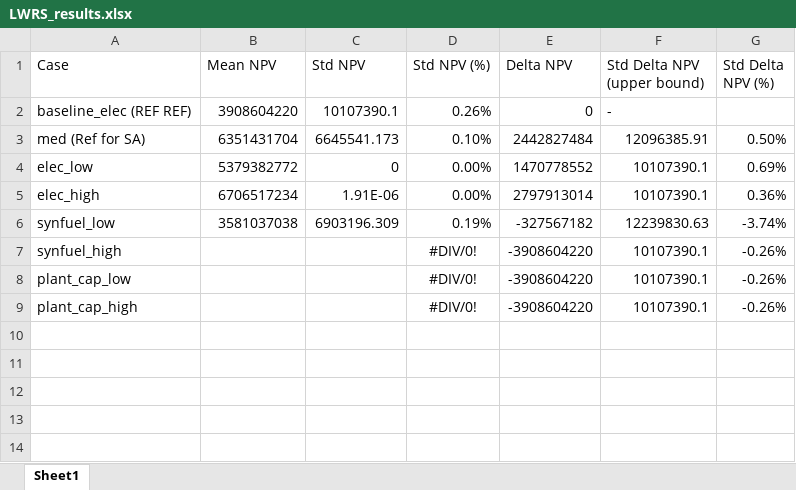
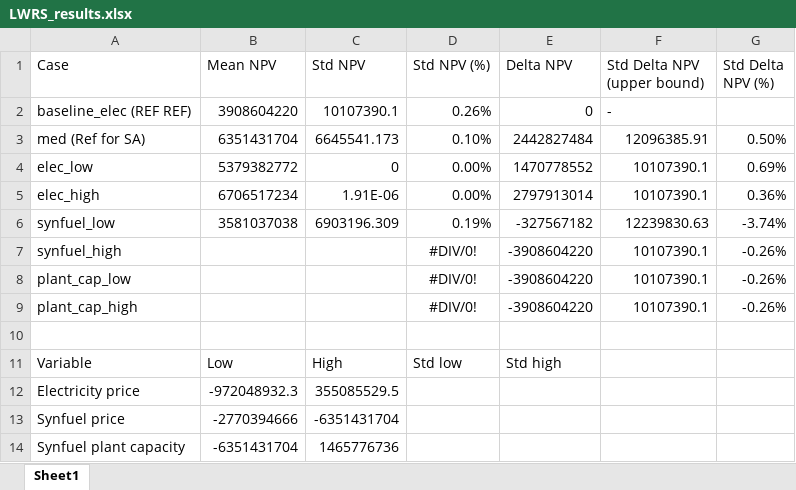
Before and after one commit to idaholab/FORCE, an Excel workbook: use_cases/LWRS/LWRS_results.xlsx, sheet Sheet1, drawn as a sheet; values as stored, in another font and other column widths than the file's, no borders; the diff names each change by its address in the sheet, - before the commit and + after, or states it on an @@ line.

Commit message:
Set up table for tornado diagram

```diff
--- a/use_cases/LWRS/LWRS_results.xlsx (sheet Sheet1)
+++ b/use_cases/LWRS/LWRS_results.xlsx (sheet Sheet1)
+row 10: (empty)
+row 11: Variable | Low | High | Std low | Std high
+row 12: Electricity price | -972048932.3 | 355085529.5
+row 13: Synfuel price | -2770394666 | -6351431704
+row 14: Synfuel plant capacity | -6351431704 | 1465776736
```
